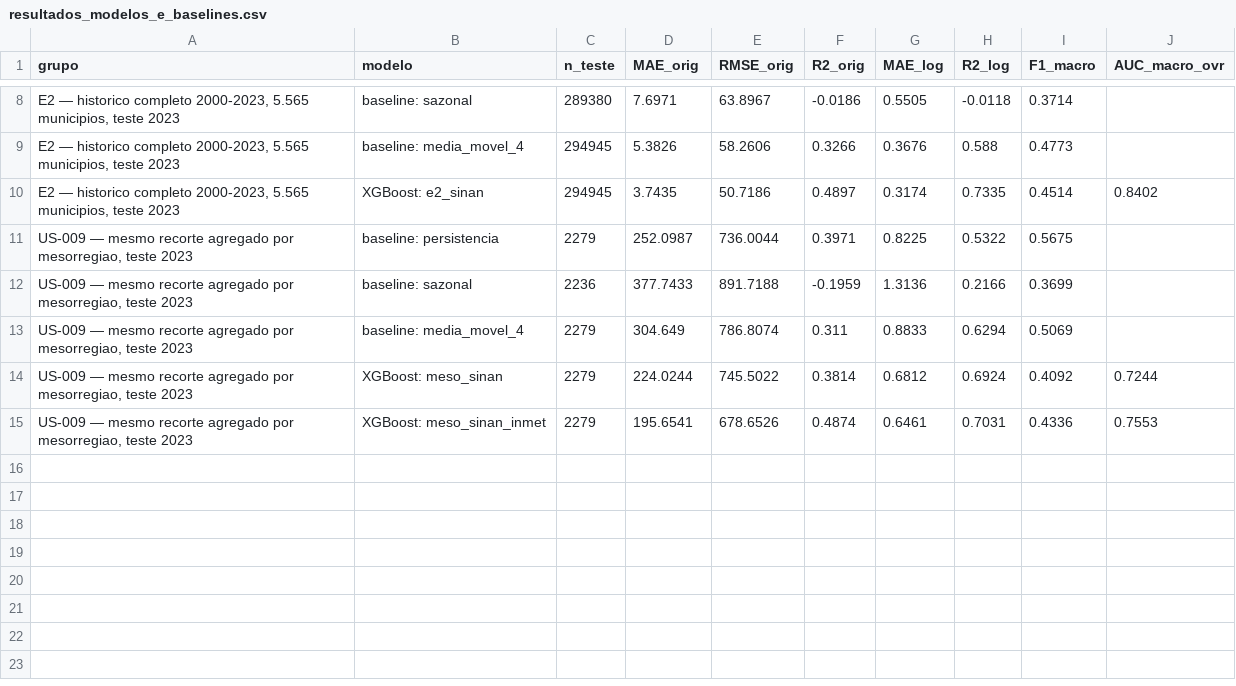
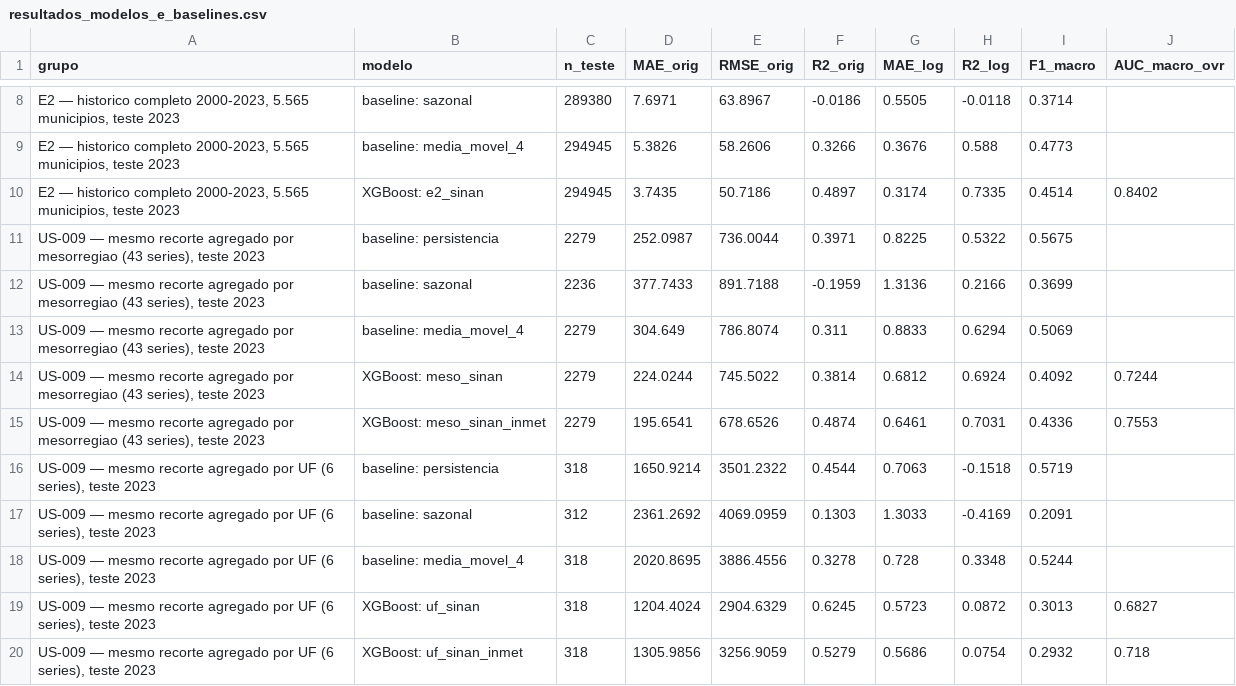
Before and after one commit to modelo-previsao-dengue/MODELO-PREVISAO, a CSV file: docs/resultados_modelos_e_baselines.csv, drawn as a sheet; only a part is shown, gaps mark what is left out.

```diff
--- a/docs/resultados_modelos_e_baselines.csv
+++ b/docs/resultados_modelos_e_baselines.csv
@@ -10,6 +10,11 @@ grupo,modelo,n_teste,MAE_orig,RMSE_orig,R2_orig,MAE_log,R2_log,F1_macro,AUC_macr
 "E2 — historico completo 2000-2023, 5.565 municipios, teste 2023",XGBoost: e2_sinan,294945,3.7435,50.7186,0.4897,0.3174,0.7335,0.4514,0.8402
-"US-009 — mesmo recorte agregado por mesorregiao, teste 2023",baseline: persistencia,2279,252.0987,736.0044,0.3971,0.8225,0.5322,0.5675,
-"US-009 — mesmo recorte agregado por mesorregiao, teste 2023",baseline: sazonal,2236,377.7433,891.7188,-0.1959,1.3136,0.2166,0.3699,
-"US-009 — mesmo recorte agregado por mesorregiao, teste 2023",baseline: media_movel_4,2279,304.649,786.8074,0.311,0.8833,0.6294,0.5069,
-"US-009 — mesmo recorte agregado por mesorregiao, teste 2023",XGBoost: meso_sinan,2279,224.0244,745.5022,0.3814,0.6812,0.6924,0.4092,0.7244
-"US-009 — mesmo recorte agregado por mesorregiao, teste 2023",XGBoost: meso_sinan_inmet,2279,195.6541,678.6526,0.4874,0.6461,0.7031,0.4336,0.7553
+"US-009 — mesmo recorte agregado por mesorregiao (43 series), teste 2023",baseline: persistencia,2279,252.0987,736.0044,0.3971,0.8225,0.5322,0.5675,
+"US-009 — mesmo recorte agregado por mesorregiao (43 series), teste 2023",baseline: sazonal,2236,377.7433,891.7188,-0.1959,1.3136,0.2166,0.3699,
+"US-009 — mesmo recorte agregado por mesorregiao (43 series), teste 2023",baseline: media_movel_4,2279,304.649,786.8074,0.311,0.8833,0.6294,0.5069,
+"US-009 — mesmo recorte agregado por mesorregiao (43 series), teste 2023",XGBoost: meso_sinan,2279,224.0244,745.5022,0.3814,0.6812,0.6924,0.4092,0.7244
+"US-009 — mesmo recorte agregado por mesorregiao (43 series), teste 2023",XGBoost: meso_sinan_inmet,2279,195.6541,678.6526,0.4874,0.6461,0.7031,0.4336,0.7553
+"US-009 — mesmo recorte agregado por UF (6 series), teste 2023",baseline: persistencia,318,1650.9214,3501.2322,0.4544,0.7063,-0.1518,0.5719,
+"US-009 — mesmo recorte agregado por UF (6 series), teste 2023",baseline: sazonal,312,2361.2692,4069.0959,0.1303,1.3033,-0.4169,0.2091,
+"US-009 — mesmo recorte agregado por UF (6 series), teste 2023",baseline: media_movel_4,318,2020.8695,3886.4556,0.3278,0.728,0.3348,0.5244,
+"US-009 — mesmo recorte agregado por UF (6 series), teste 2023",XGBoost: uf_sinan,318,1204.4024,2904.6329,0.6245,0.5723,0.0872,0.3013,0.6827
+"US-009 — mesmo recorte agregado por UF (6 series), teste 2023",XGBoost: uf_sinan_inmet,318,1305.9856,3256.9059,0.5279,0.5686,0.0754,0.2932,0.718
```
Also changed, not shown: docs/cobertura_inmet_por_uf_2019_2023.csv, docs/cobertura_sinan_inmet_por_uf_2019_2023.csv, 29 other files.
